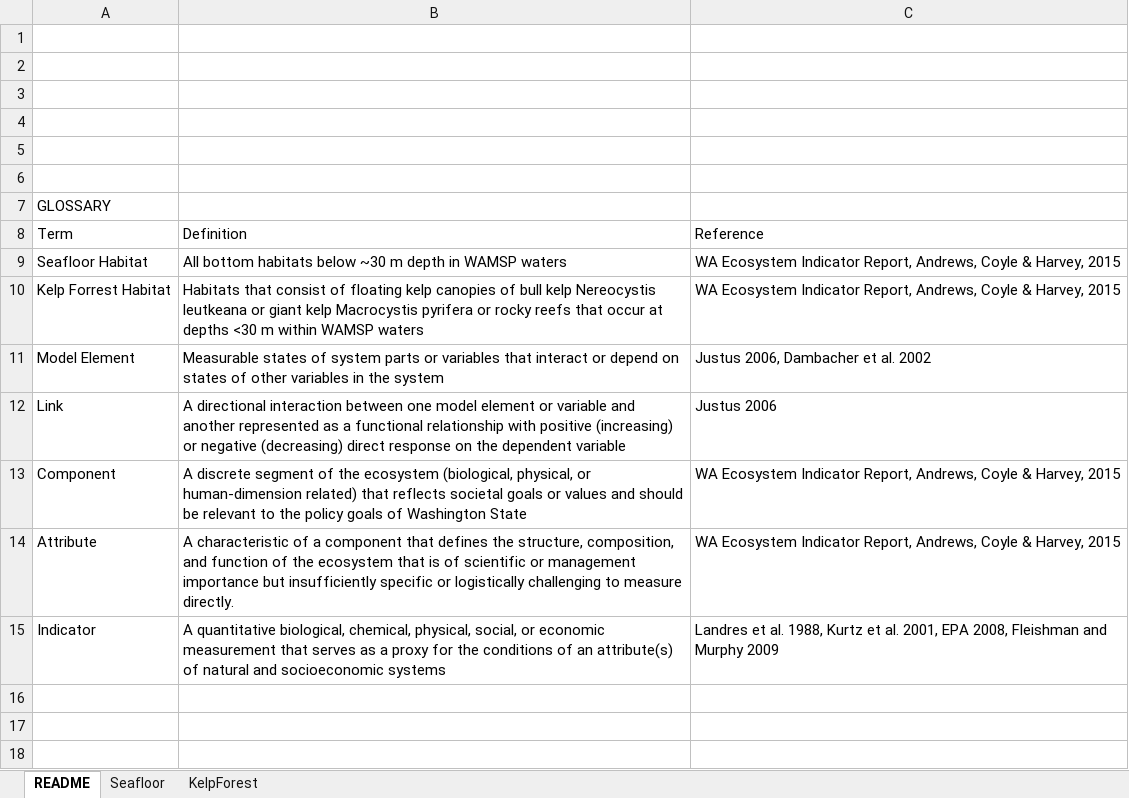
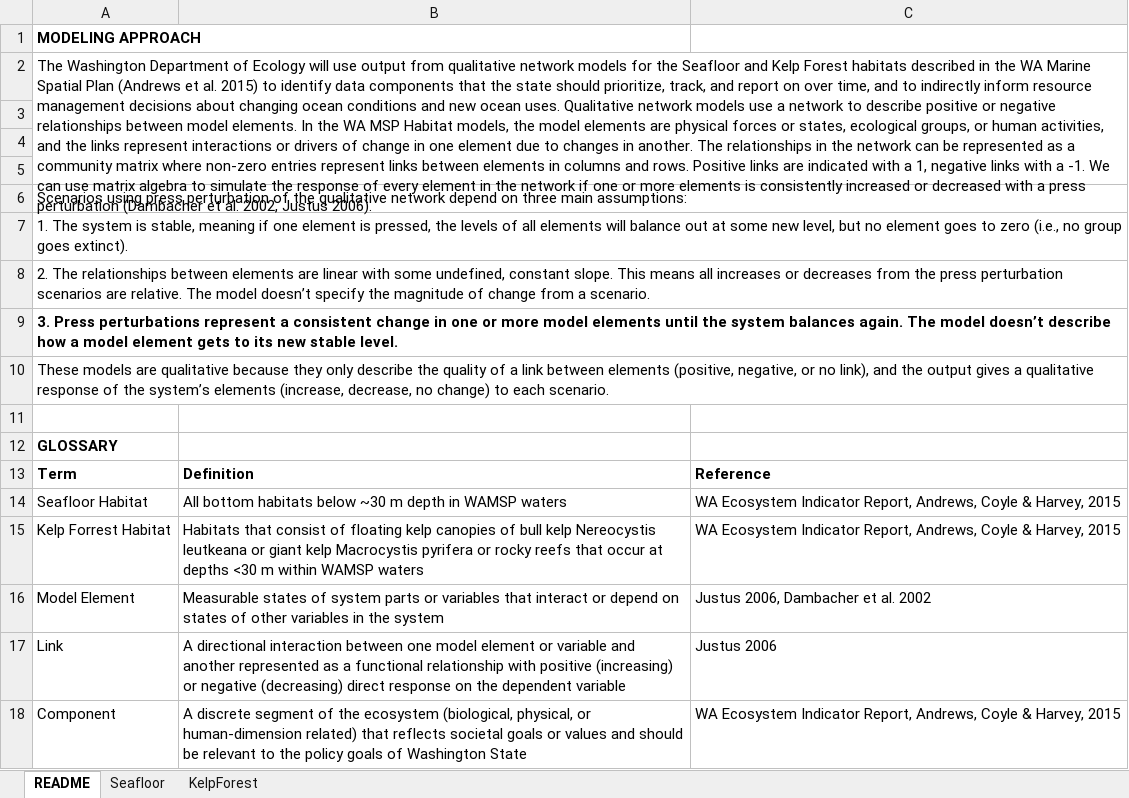
Before and after one commit to rwildermuth/WA_QNM_MSP, an Excel workbook: DataDictionary.xlsx, sheet README, drawn as a sheet; only a part is shown; the shorter side is filled out with more unchanged rows; values as stored, in another font and other column widths than the file's, no borders; addresses are those after the commit; the diff names each change by its address in the sheet, - before the commit and + after, or states it on an @@ line.

Commit message:
Update habitat models with workshop feedback

```diff
--- a/DataDictionary.xlsx (sheet README)
+++ b/DataDictionary.xlsx (sheet README)
+row 1: MODELING APPROACH
+row 2: The Washington Department of Ecology will use output from qualitative network models for the Seafloor and Kelp Forest habitats described in the WA Marine Spatial Plan (Andrews et al. 2015) to identify data components that the state should prioritize, track, and report on over time, and to indirectly inform resource management decisions about changing ocean conditions and new ocean uses. Qualitative network models use a network to describe positive or negative relationships between model elements. In the WA MSP Habitat models, the model elements are physical forces or states, ecological groups, or human activities, and the links represent interactions or drivers of change in one element due to changes in another. The relationships in the network can be represented as a community matrix where non-zero entries represent links between elements in columns and rows. Positive links are indicated with a 1, negative links with a -1. We can use matrix algebra to simulate the response of every element in the network if one or more elements is consistently increased or decreased with a press perturbation (Dambacher et al. 2002, Justus 2006).
-A6: (empty)
+A6: Scenarios using press perturbation of the qualitative network depend on three main assumptions:
+A6:C6 merged
-A7: (empty)
+A7: 1. The system is stable, meaning if one element is pressed, the levels of all elements will balance out at some new level, but no element goes to zero (i.e., no group goes extinct).
+A7:C7 merged
+row 8: 2. The relationships between elements are linear with some undefined, constant slope. This means all increases or decreases from the press perturbation scenarios are relative. The model doesn’t specify the magnitude of change from a scenario.
+row 9: 3. Press perturbations represent a consistent change in one or more model elements until the system balances again. The model doesn’t describe how a model element gets to its new stable level.
+row 10: These models are qualitative because they only describe the quality of a link between elements (positive, negative, or no link), and the output gives a qualitative response of the system’s elements (increase, decrease, no change) to each scenario.
-A12 bold: off
+A12 bold: on
-A13:C13 bold: off
+A13:C13 bold: on
```
Also changed, not shown: sheet Seafloor, sheet KelpForest, 40 other files.
